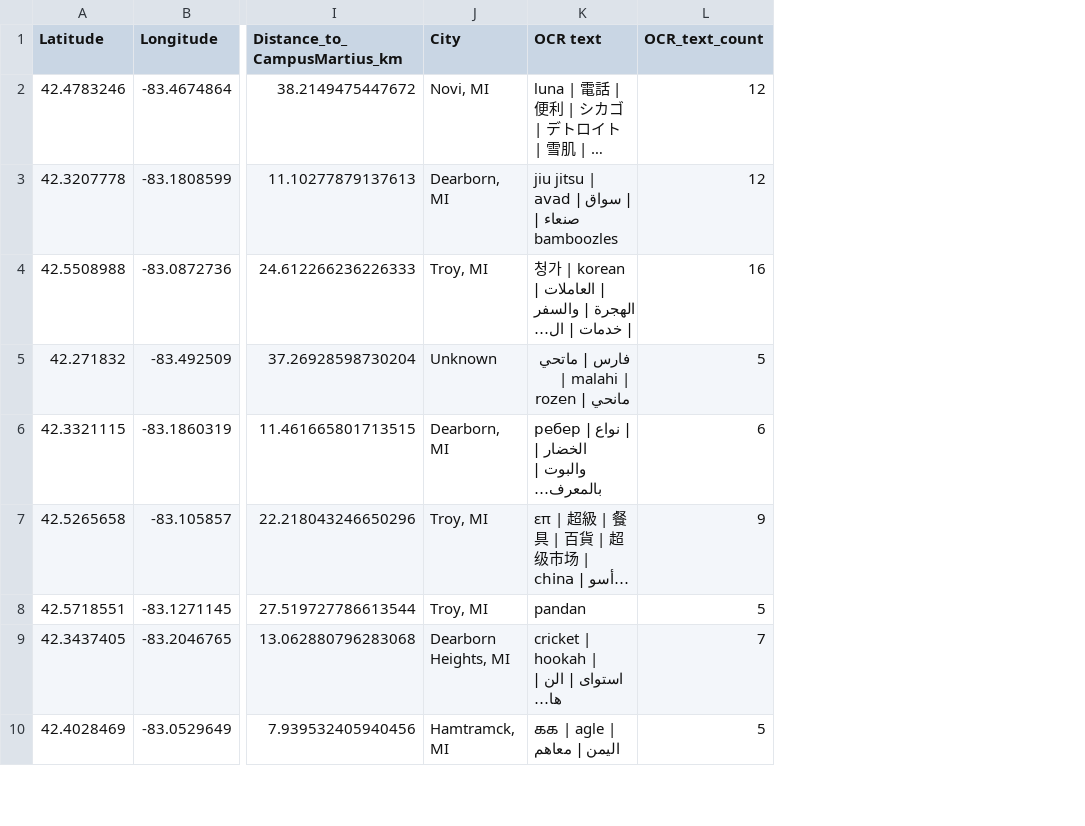
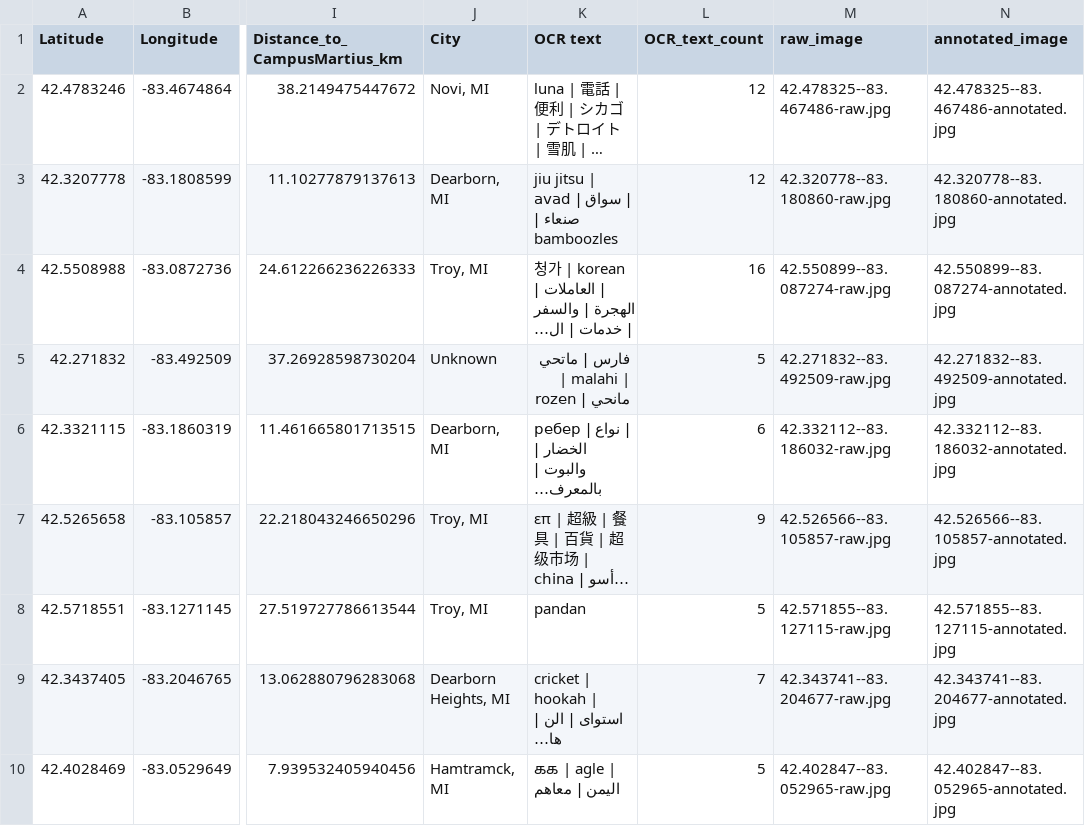
Before and after one commit to LivingDataLab/tapestries, a CSV file: panos/point_language_with_info.csv, drawn as a sheet; only a part is shown, gaps mark what is left out; long unchanged cells end in …; the diff names each change by its address in the sheet, - before the commit and + after, or states it on an @@ line.

Commit message:
Add files via upload

```diff
--- a/panos/point_language_with_info.csv
+++ b/panos/point_language_with_info.csv
+column M (raw_image), rows 2-10: 42.478325--83.467486-raw.jpg | 42.320778--83.180860-raw.jpg | 42.550899--83.087274-raw.jpg | 42.271832--83.492509-raw.jpg | 42.332112--83.186032-raw.jpg | 42.526566--83.105857-raw.jpg | 42.571855--83.127115-raw.jpg | 42.343741--83.204677-raw.jpg | 42.402847--83.052965-raw.jpg
+column N (annotated_image), rows 2-10: 42.478325--83.467486-annotated.jpg | 42.320778--83.180860-annotated.jpg | 42.550899--83.087274-annotated.jpg | 42.271832--83.492509-annotated.jpg | 42.332112--83.186032-annotated.jpg | 42.526566--83.105857-annotated.jpg | 42.571855--83.127115-annotated.jpg | 42.343741--83.204677-annotated.jpg | 42.402847--83.052965-annotated.jpg
```
